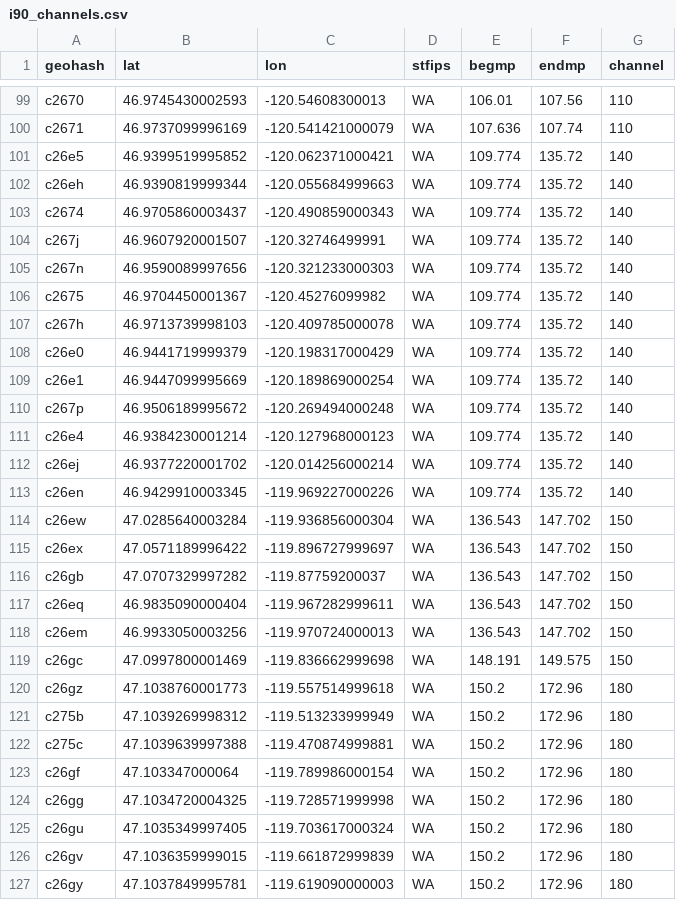
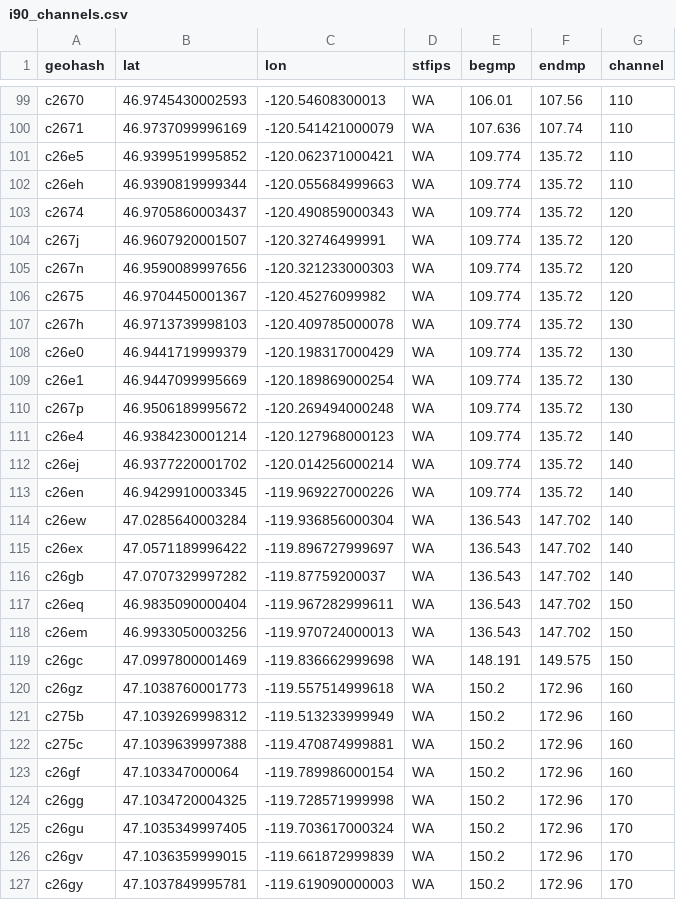
Before and after one commit to aanboo/Rust-eze, a CSV file: src/i90_channels.csv, drawn as a sheet; only a part is shown, gaps mark what is left out; the diff covers the shown part only.

Commit message:
Manually fixed the i?90_channels.csv

```diff
--- a/src/i90_channels.csv
+++ b/src/i90_channels.csv
@@ -100,12 +100,12 @@ c2670,46.9745430002593,-120.54608300013,WA,106.01,107.56,110
 c2671,46.9737099996169,-120.541421000079,WA,107.636,107.74,110
-c26e5,46.9399519995852,-120.062371000421,WA,109.774,135.72,140
-c26eh,46.9390819999344,-120.055684999663,WA,109.774,135.72,140
-c2674,46.9705860003437,-120.490859000343,WA,109.774,135.72,140
-c267j,46.9607920001507,-120.32746499991,WA,109.774,135.72,140
-c267n,46.9590089997656,-120.321233000303,WA,109.774,135.72,140
-c2675,46.9704450001367,-120.45276099982,WA,109.774,135.72,140
-c267h,46.9713739998103,-120.409785000078,WA,109.774,135.72,140
-c26e0,46.9441719999379,-120.198317000429,WA,109.774,135.72,140
-c26e1,46.9447099995669,-120.189869000254,WA,109.774,135.72,140
-c267p,46.9506189995672,-120.269494000248,WA,109.774,135.72,140
+c26e5,46.9399519995852,-120.062371000421,WA,109.774,135.72,110
+c26eh,46.9390819999344,-120.055684999663,WA,109.774,135.72,110
+c2674,46.9705860003437,-120.490859000343,WA,109.774,135.72,120
+c267j,46.9607920001507,-120.32746499991,WA,109.774,135.72,120
+c267n,46.9590089997656,-120.321233000303,WA,109.774,135.72,120
+c2675,46.9704450001367,-120.45276099982,WA,109.774,135.72,120
+c267h,46.9713739998103,-120.409785000078,WA,109.774,135.72,130
+c26e0,46.9441719999379,-120.198317000429,WA,109.774,135.72,130
+c26e1,46.9447099995669,-120.189869000254,WA,109.774,135.72,130
+c267p,46.9506189995672,-120.269494000248,WA,109.774,135.72,130
 c26e4,46.9384230001214,-120.127968000123,WA,109.774,135.72,140
@@ -113,5 +113,5 @@ c26ej,46.9377220001702,-120.014256000214,WA,109.774,135.72,140
 c26en,46.9429910003345,-119.969227000226,WA,109.774,135.72,140
-c26ew,47.0285640003284,-119.936856000304,WA,136.543,147.702,150
-c26ex,47.0571189996422,-119.896727999697,WA,136.543,147.702,150
-c26gb,47.0707329997282,-119.87759200037,WA,136.543,147.702,150
+c26ew,47.0285640003284,-119.936856000304,WA,136.543,147.702,140
+c26ex,47.0571189996422,-119.896727999697,WA,136.543,147.702,140
+c26gb,47.0707329997282,-119.87759200037,WA,136.543,147.702,140
 c26eq,46.9835090000404,-119.967282999611,WA,136.543,147.702,150
@@ -119,9 +119,9 @@ c26em,46.9933050003256,-119.970724000013,WA,136.543,147.702,150
 c26gc,47.0997800001469,-119.836662999698,WA,148.191,149.575,150
-c26gz,47.1038760001773,-119.557514999618,WA,150.2,172.96,180
-c275b,47.1039269998312,-119.513233999949,WA,150.2,172.96,180
-c275c,47.1039639997388,-119.470874999881,WA,150.2,172.96,180
-c26gf,47.103347000064,-119.789986000154,WA,150.2,172.96,180
-c26gg,47.1034720004325,-119.728571999998,WA,150.2,172.96,180
-c26gu,47.1035349997405,-119.703617000324,WA,150.2,172.96,180
-c26gv,47.1036359999015,-119.661872999839,WA,150.2,172.96,180
-c26gy,47.1037849995781,-119.619090000003,WA,150.2,172.96,180
+c26gz,47.1038760001773,-119.557514999618,WA,150.2,172.96,160
+c275b,47.1039269998312,-119.513233999949,WA,150.2,172.96,160
+c275c,47.1039639997388,-119.470874999881,WA,150.2,172.96,160
+c26gf,47.103347000064,-119.789986000154,WA,150.2,172.96,160
+c26gg,47.1034720004325,-119.728571999998,WA,150.2,172.96,170
+c26gu,47.1035349997405,-119.703617000324,WA,150.2,172.96,170
+c26gv,47.1036359999015,-119.661872999839,WA,150.2,172.96,170
+c26gy,47.1037849995781,-119.619090000003,WA,150.2,172.96,170
```
Also changed, not shown: 60 edited cells elsewhere in this file, 1 other file.
